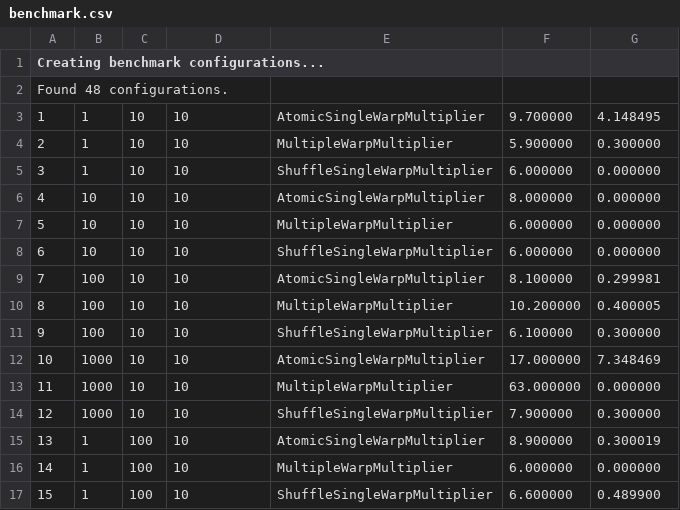
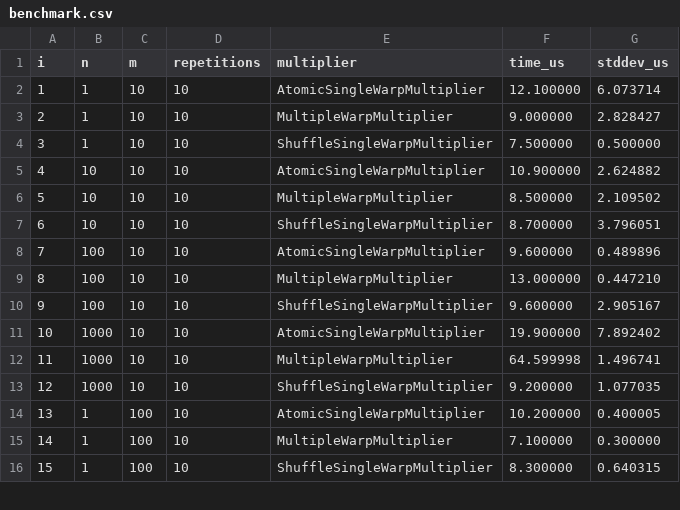
Before and after one commit to RobScheidegger/heterogeneous-computation-homeworks, a CSV file: homework_3/data/benchmark.csv, drawn as a sheet; only a part is shown; removed rows and columns are numbered as before the commit, all else as after; the diff covers the shown part only; the diff names each change by its address in the sheet, - before the commit and + after, or states it on an @@ line.

Commit message:
feat: update benchmark with additional data

```diff
--- a/homework_3/data/benchmark.csv
+++ b/homework_3/data/benchmark.csv
@@ column A (i) renumbered from row 1 down @@
-B1: (empty)
+B1: n
-C1: (empty)
+C1: m
-D1: (empty)
+D1: repetitions
-E1: (empty)
+E1: multiplier
-F1: (empty)
+F1: time_us
-G1: (empty)
+G1: stddev_us
-row 2: Found 48 configurations.
-F2 (time_us): 9.700000
+F2 (time_us): 12.100000
-G2 (stddev_us): 4.148495
+G2 (stddev_us): 6.073714
-F3 (time_us): 5.900000
+F3 (time_us): 9.000000
-G3 (stddev_us): 0.300000
+G3 (stddev_us): 2.828427
-F4 (time_us): 6.000000
+F4 (time_us): 7.500000
-G4 (stddev_us): 0.000000
+G4 (stddev_us): 0.500000
-F5 (time_us): 8.000000
+F5 (time_us): 10.900000
-G5 (stddev_us): 0.000000
+G5 (stddev_us): 2.624882
-F6 (time_us): 6.000000
+F6 (time_us): 8.500000
-G6 (stddev_us): 0.000000
+G6 (stddev_us): 2.109502
-F7 (time_us): 6.000000
+F7 (time_us): 8.700000
-G7 (stddev_us): 0.000000
+G7 (stddev_us): 3.796051
-F8 (time_us): 8.100000
+F8 (time_us): 9.600000
-G8 (stddev_us): 0.299981
+G8 (stddev_us): 0.489896
-F9 (time_us): 10.200000
+F9 (time_us): 13.000000
-G9 (stddev_us): 0.400005
+G9 (stddev_us): 0.447210
-F10 (time_us): 6.100000
+F10 (time_us): 9.600000
-G10 (stddev_us): 0.300000
+G10 (stddev_us): 2.905167
-F11 (time_us): 17.000000
+F11 (time_us): 19.900000
-G11 (stddev_us): 7.348469
+G11 (stddev_us): 7.892402
-F12 (time_us): 63.000000
+F12 (time_us): 64.599998
-G12 (stddev_us): 0.000000
+G12 (stddev_us): 1.496741
-F13 (time_us): 7.900000
+F13 (time_us): 9.200000
-G13 (stddev_us): 0.300000
+G13 (stddev_us): 1.077035
-F14 (time_us): 8.900000
+F14 (time_us): 10.200000
-G14 (stddev_us): 0.300019
+G14 (stddev_us): 0.400005
-F15 (time_us): 6.000000
+F15 (time_us): 7.100000
-G15 (stddev_us): 0.000000
+G15 (stddev_us): 0.300000
-F16 (time_us): 6.600000
+F16 (time_us): 8.300000
-G16 (stddev_us): 0.489900
+G16 (stddev_us): 0.640315
```
Also changed, not shown: 9 added rows and 64 edited cells elsewhere in this file, homework_3/data/benchmark_wide.csv, 2 other files.
